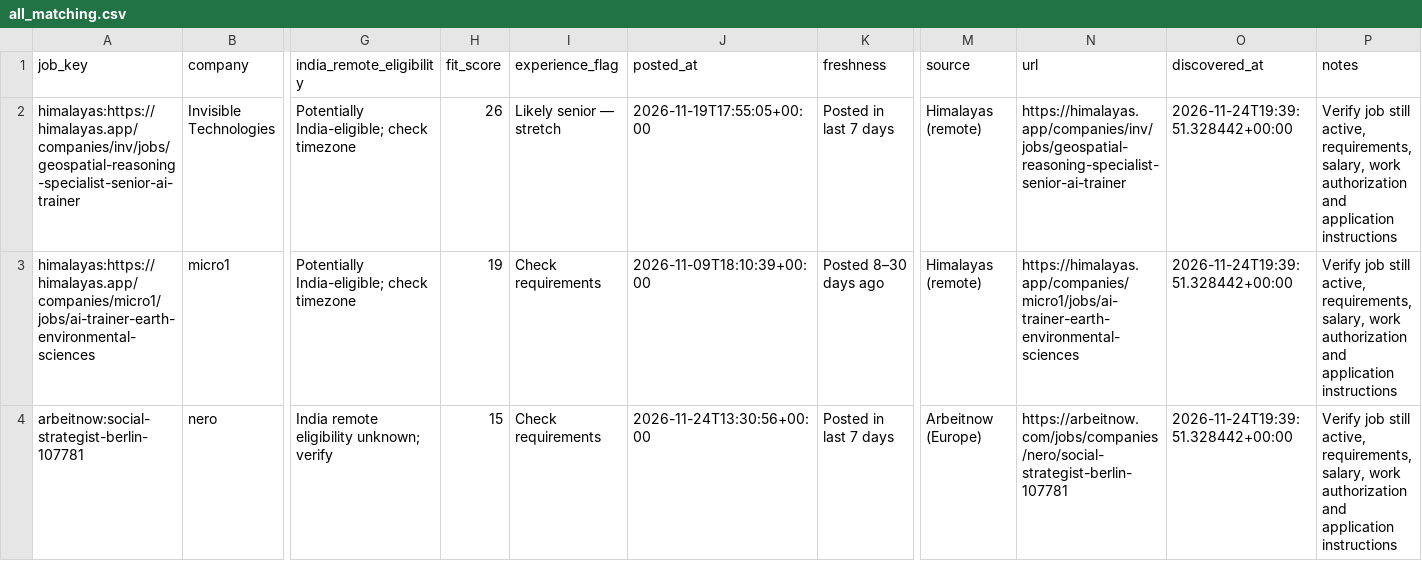
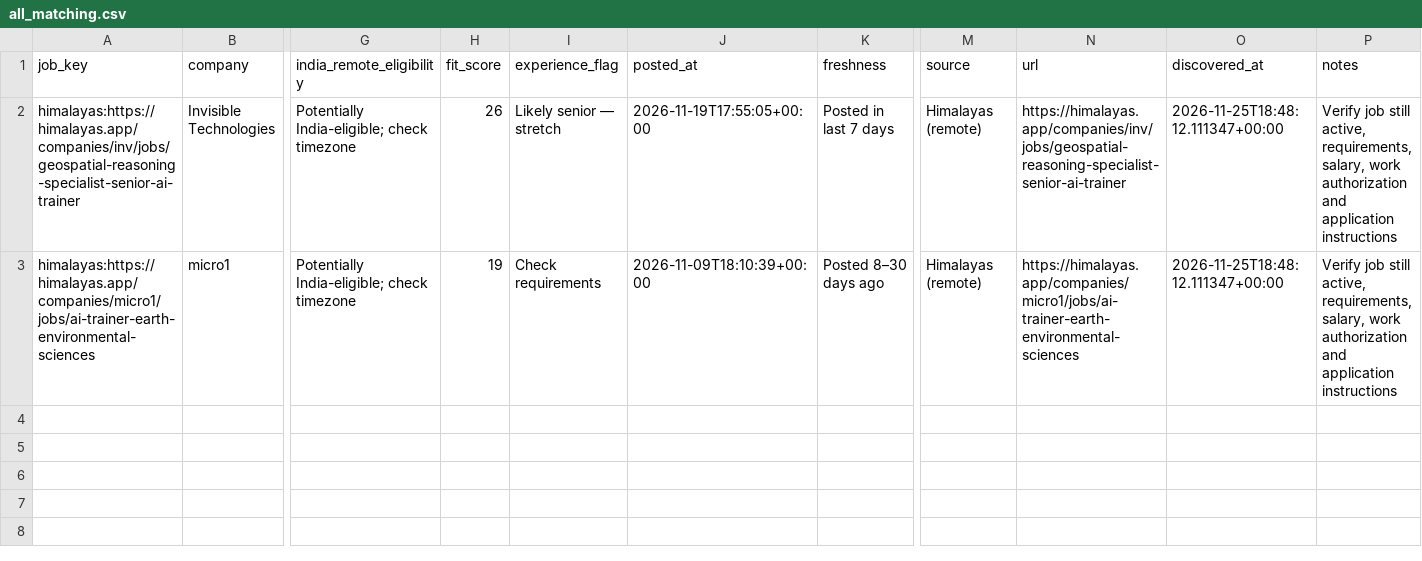
Before and after one commit to jaseemk-777/jaseemk-777-gis-job-hunter-v2-, a CSV file: reports/all_matching.csv, drawn as a sheet; only a part is shown, gaps mark what is left out; rows hold the shown columns only; the diff names each change by its address in the sheet, - before the commit and + after, or states it on an @@ line.

```diff
--- a/reports/all_matching.csv
+++ b/reports/all_matching.csv
-O2:O3 (discovered_at): 2026-11-24T19:39:51.328442+00:00
+O2:O3 (discovered_at): 2026-11-25T18:48:12.111347+00:00
-row 4: arbeitnow:social-strategist-berlin-107781 | nero | India remote eligibility unknown; verify | 15 | Check requirements | 2026-11-24T13:30:56+00:00 | Posted in last 7 days | Arbeitnow (Europe) | https://arbeitnow.com/jobs/companies/nero/social-strategist-berlin-107781 | 2026-11-24T19:39:51.328442+00:00 | Verify job still active, requirements, salary, work authorization and application instructions
```
Also changed, not shown: reports/posted_last_7_days.csv, 5 other files.
